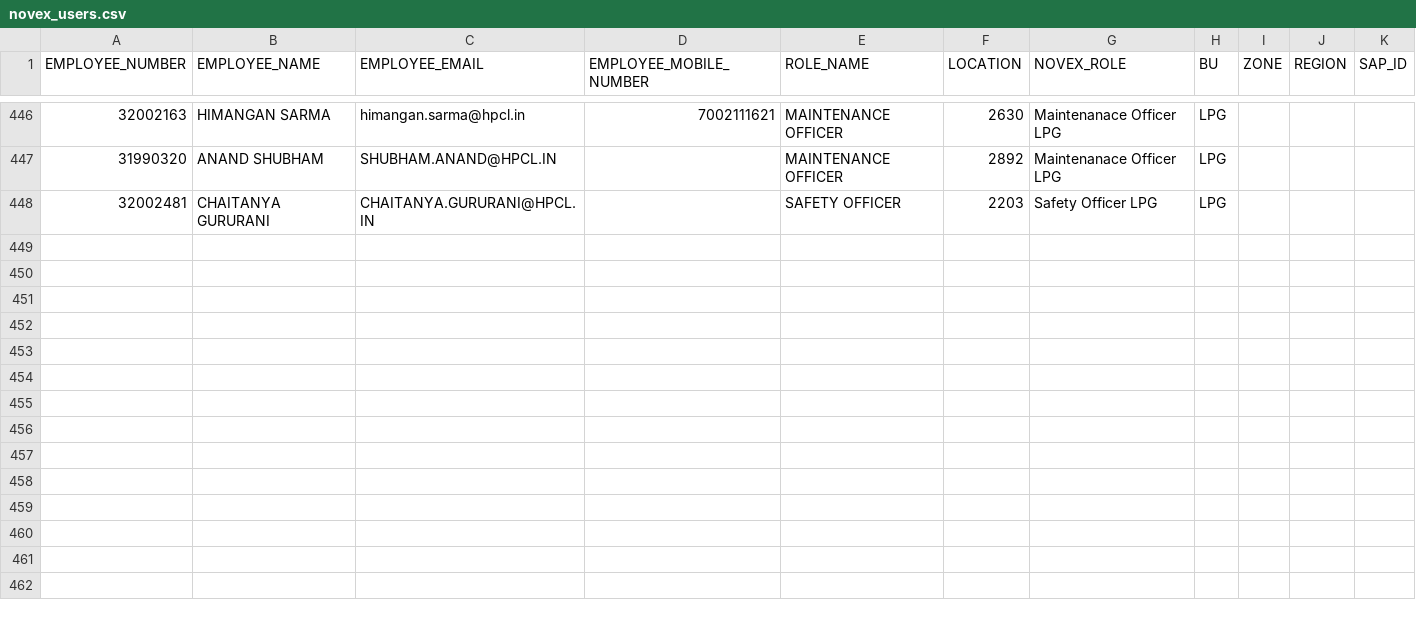
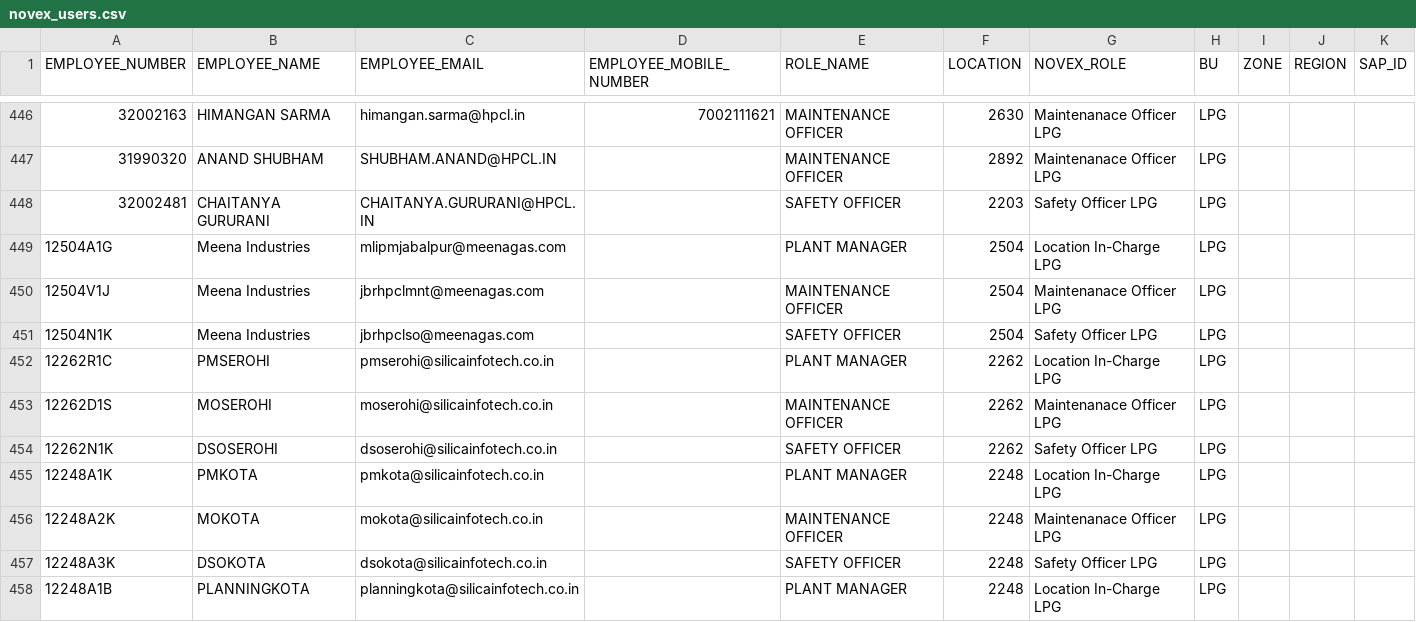
Before and after one commit to vatsav466/HPCL-Backend, a CSV file: orchestrator/masterdata/novex_users.csv, drawn as a sheet; only a part is shown, gaps mark what is left out.

Commit message:
Update novex_users.csv
Added new users

```diff
--- a/orchestrator/masterdata/novex_users.csv
+++ b/orchestrator/masterdata/novex_users.csv
@@ -448 +448,11 @@ EMPLOYEE_NUMBER,EMPLOYEE_NAME,EMPLOYEE_EMAIL,EMPLOYEE_MOBILE_NUMBER,ROLE_NAME,LO
 32002481,CHAITANYA GURURANI,CHAITANYA.GURURANI@HPCL.IN,,SAFETY OFFICER,2203,Safety Officer LPG,LPG,,,
+12504A1G,Meena Industries,mlipmjabalpur@meenagas.com,,PLANT MANAGER,2504,Location In-Charge LPG,LPG,,,
+12504V1J,Meena Industries,jbrhpclmnt@meenagas.com,,MAINTENANCE OFFICER,2504,Maintenanace Officer LPG,LPG,,,
+12504N1K,Meena Industries,jbrhpclso@meenagas.com,,SAFETY OFFICER,2504,Safety Officer LPG,LPG,,,
+12262R1C,PMSEROHI,pmserohi@silicainfotech.co.in,,PLANT MANAGER,2262,Location In-Charge LPG,LPG,,,
+12262D1S,MOSEROHI,moserohi@silicainfotech.co.in,,MAINTENANCE OFFICER,2262,Maintenanace Officer LPG,LPG,,,
+12262N1K,DSOSEROHI,dsoserohi@silicainfotech.co.in,,SAFETY OFFICER,2262,Safety Officer LPG,LPG,,,
+12248A1K,PMKOTA,pmkota@silicainfotech.co.in,,PLANT MANAGER,2248,Location In-Charge LPG,LPG,,,
+12248A2K,MOKOTA,mokota@silicainfotech.co.in,,MAINTENANCE OFFICER,2248,Maintenanace Officer LPG,LPG,,,
+12248A3K,DSOKOTA,dsokota@silicainfotech.co.in,,SAFETY OFFICER,2248,Safety Officer LPG,LPG,,,
+12248A1B,PLANNINGKOTA,planningkota@silicainfotech.co.in,,PLANT MANAGER,2248,Location In-Charge LPG,LPG,,,
```
